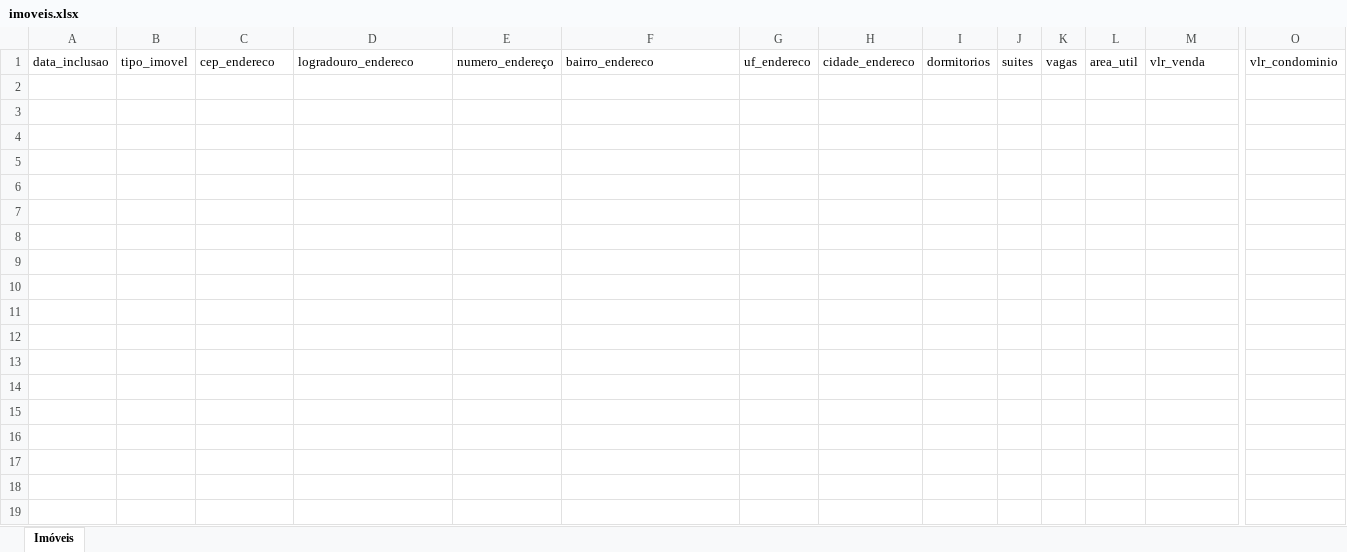
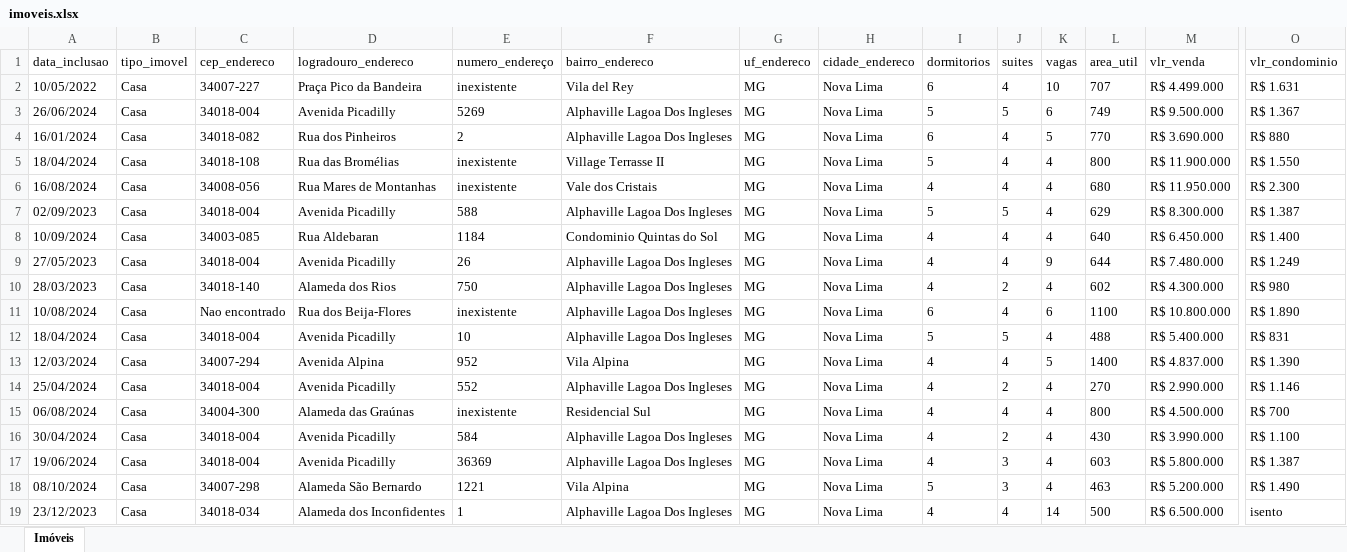
Before and after one commit to nsouzarj/aapteste, an Excel workbook: dist/imoveis.xlsx, sheet Imóveis, drawn as a sheet; only a part is shown, gaps mark what is left out; values as stored, in another font and other column widths than the file's, no borders; rows hold the shown columns only; the diff covers the shown part only; the diff names each change by its address in the sheet, - before the commit and + after, or states it on an @@ line.

Commit message:
Feito

```diff
--- a/dist/imoveis.xlsx (sheet Imóveis)
+++ b/dist/imoveis.xlsx (sheet Imóveis)
+row 2: 10/05/2022 | Casa | 34007-227 | Praça Pico da Bandeira | inexistente | Vila del Rey | MG | Nova Lima | 6 | 4 | 10 | 707 | R$ 4.499.000 | R$ 1.631
+row 3: 26/06/2024 | Casa | 34018-004 | Avenida Picadilly | 5269 | Alphaville Lagoa Dos Ingleses | MG | Nova Lima | 5 | 5 | 6 | 749 | R$ 9.500.000 | R$ 1.367
+row 4: 16/01/2024 | Casa | 34018-082 | Rua dos Pinheiros | 2 | Alphaville Lagoa Dos Ingleses | MG | Nova Lima | 6 | 4 | 5 | 770 | R$ 3.690.000 | R$ 880
+row 5: 18/04/2024 | Casa | 34018-108 | Rua das Bromélias | inexistente | Village Terrasse II | MG | Nova Lima | 5 | 4 | 4 | 800 | R$ 11.900.000 | R$ 1.550
+row 6: 16/08/2024 | Casa | 34008-056 | Rua Mares de Montanhas | inexistente | Vale dos Cristais | MG | Nova Lima | 4 | 4 | 4 | 680 | R$ 11.950.000 | R$ 2.300
+row 7: 02/09/2023 | Casa | 34018-004 | Avenida Picadilly | 588 | Alphaville Lagoa Dos Ingleses | MG | Nova Lima | 5 | 5 | 4 | 629 | R$ 8.300.000 | R$ 1.387
+row 8: 10/09/2024 | Casa | 34003-085 | Rua Aldebaran | 1184 | Condominio Quintas do Sol | MG | Nova Lima | 4 | 4 | 4 | 640 | R$ 6.450.000 | R$ 1.400
+row 9: 27/05/2023 | Casa | 34018-004 | Avenida Picadilly | 26 | Alphaville Lagoa Dos Ingleses | MG | Nova Lima | 4 | 4 | 9 | 644 | R$ 7.480.000 | R$ 1.249
+row 10: 28/03/2023 | Casa | 34018-140 | Alameda dos Rios | 750 | Alphaville Lagoa Dos Ingleses | MG | Nova Lima | 4 | 2 | 4 | 602 | R$ 4.300.000 | R$ 980
+row 11: 10/08/2024 | Casa | Nao encontrado | Rua dos Beija-Flores | inexistente | Alphaville Lagoa Dos Ingleses | MG | Nova Lima | 6 | 4 | 6 | 1100 | R$ 10.800.000 | R$ 1.890
+row 12: 18/04/2024 | Casa | 34018-004 | Avenida Picadilly | 10 | Alphaville Lagoa Dos Ingleses | MG | Nova Lima | 5 | 5 | 4 | 488 | R$ 5.400.000 | R$ 831
+row 13: 12/03/2024 | Casa | 34007-294 | Avenida Alpina | 952 | Vila Alpina | MG | Nova Lima | 4 | 4 | 5 | 1400 | R$ 4.837.000 | R$ 1.390
+row 14: 25/04/2024 | Casa | 34018-004 | Avenida Picadilly | 552 | Alphaville Lagoa Dos Ingleses | MG | Nova Lima | 4 | 2 | 4 | 270 | R$ 2.990.000 | R$ 1.146
+row 15: 06/08/2024 | Casa | 34004-300 | Alameda das Graúnas | inexistente | Residencial Sul | MG | Nova Lima | 4 | 4 | 4 | 800 | R$ 4.500.000 | R$ 700
+row 16: 30/04/2024 | Casa | 34018-004 | Avenida Picadilly | 584 | Alphaville Lagoa Dos Ingleses | MG | Nova Lima | 4 | 2 | 4 | 430 | R$ 3.990.000 | R$ 1.100
+row 17: 19/06/2024 | Casa | 34018-004 | Avenida Picadilly | 36369 | Alphaville Lagoa Dos Ingleses | MG | Nova Lima | 4 | 3 | 4 | 603 | R$ 5.800.000 | R$ 1.387
+row 18: 08/10/2024 | Casa | 34007-298 | Alameda São Bernardo | 1221 | Vila Alpina | MG | Nova Lima | 5 | 3 | 4 | 463 | R$ 5.200.000 | R$ 1.490
+row 19: 23/12/2023 | Casa | 34018-034 | Alameda dos Inconfidentes | 1 | Alphaville Lagoa Dos Ingleses | MG | Nova Lima | 4 | 4 | 14 | 500 | R$ 6.500.000 | isento
```
Also changed, not shown: 32 added rows elsewhere in this sheet.
